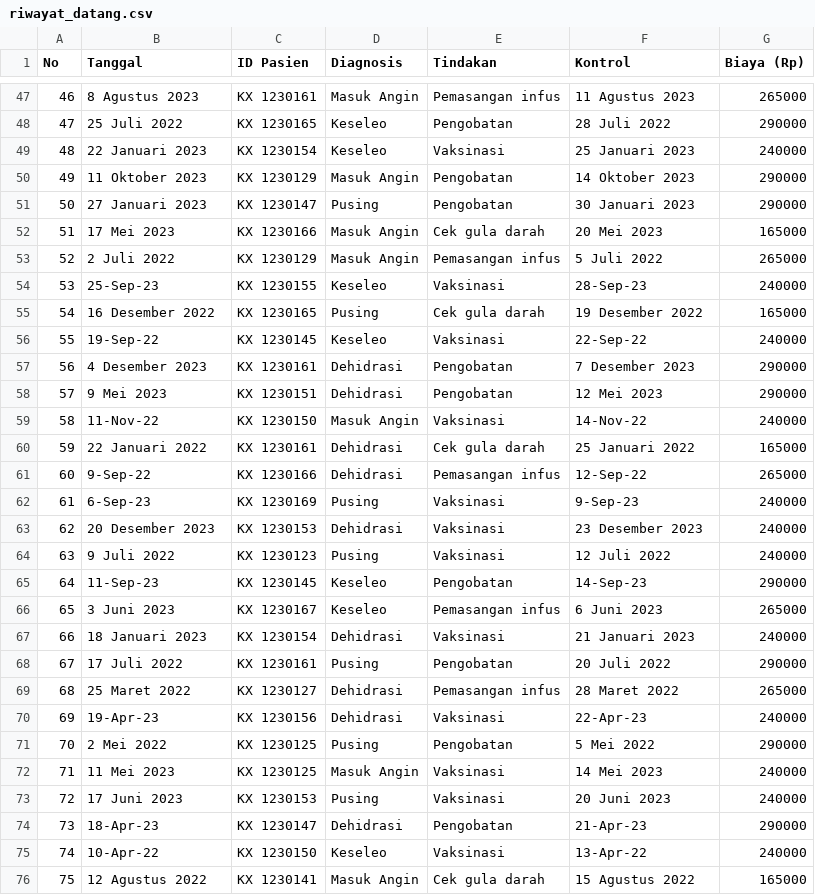
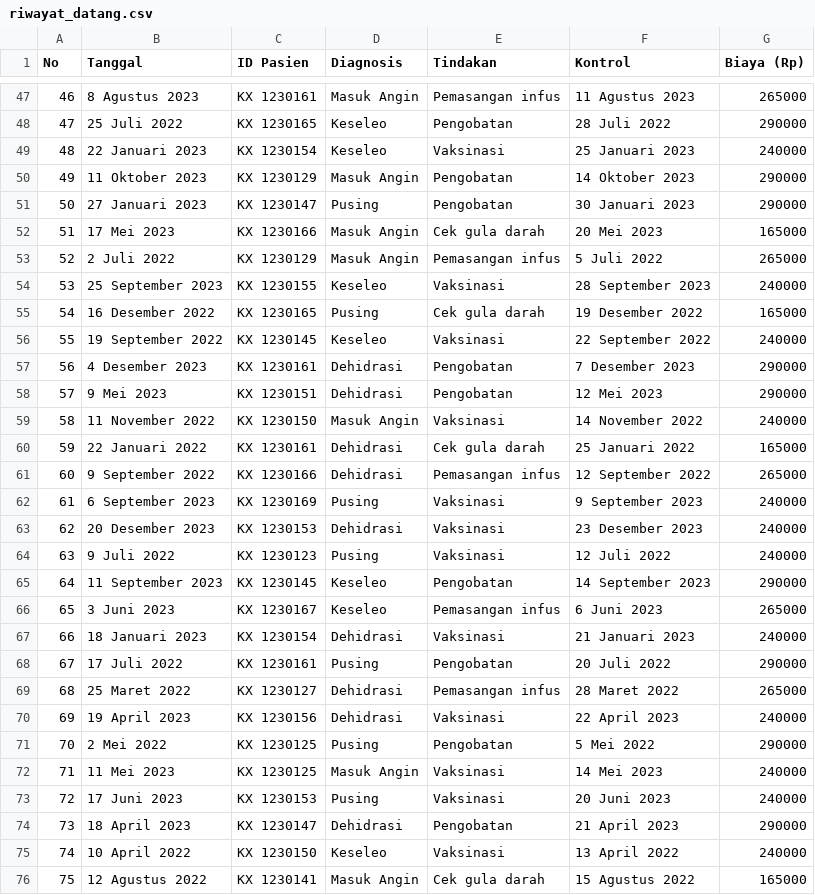
Before and after one commit to StefenSutandi/Clinic-Management-using-GTK4, a CSV file: riwayat_datang.csv, drawn as a sheet; only a part is shown, gaps mark what is left out; the diff covers the shown part only.

```diff
--- a/riwayat_datang.csv
+++ b/riwayat_datang.csv
@@ -53,14 +53,14 @@ No,Tanggal,ID Pasien,Diagnosis,Tindakan,Kontrol,Biaya (Rp)
 52,2 Juli 2022,KX 1230129,Masuk Angin,Pemasangan infus,5 Juli 2022,265000
-53,25-Sep-23,KX 1230155,Keseleo,Vaksinasi,28-Sep-23,240000
+53,25 September 2023,KX 1230155,Keseleo,Vaksinasi,28 September 2023,240000
 54,16 Desember 2022,KX 1230165,Pusing,Cek gula darah,19 Desember 2022,165000
-55,19-Sep-22,KX 1230145,Keseleo,Vaksinasi,22-Sep-22,240000
+55,19 September 2022,KX 1230145,Keseleo,Vaksinasi,22 September 2022,240000
 56,4 Desember 2023,KX 1230161,Dehidrasi,Pengobatan,7 Desember 2023,290000
 57,9 Mei 2023,KX 1230151,Dehidrasi,Pengobatan,12 Mei 2023,290000
-58,11-Nov-22,KX 1230150,Masuk Angin,Vaksinasi,14-Nov-22,240000
+58,11 November 2022,KX 1230150,Masuk Angin,Vaksinasi,14 November 2022,240000
 59,22 Januari 2022,KX 1230161,Dehidrasi,Cek gula darah,25 Januari 2022,165000
-60,9-Sep-22,KX 1230166,Dehidrasi,Pemasangan infus,12-Sep-22,265000
-61,6-Sep-23,KX 1230169,Pusing,Vaksinasi,9-Sep-23,240000
+60,9 September 2022,KX 1230166,Dehidrasi,Pemasangan infus,12 September 2022,265000
+61,6 September 2023,KX 1230169,Pusing,Vaksinasi,9 September 2023,240000
 62,20 Desember 2023,KX 1230153,Dehidrasi,Vaksinasi,23 Desember 2023,240000
 63,9 Juli 2022,KX 1230123,Pusing,Vaksinasi,12 Juli 2022,240000
-64,11-Sep-23,KX 1230145,Keseleo,Pengobatan,14-Sep-23,290000
+64,11 September 2023,KX 1230145,Keseleo,Pengobatan,14 September 2023,290000
 65,3 Juni 2023,KX 1230167,Keseleo,Pemasangan infus,6 Juni 2023,265000
@@ -69,3 +69,3 @@ No,Tanggal,ID Pasien,Diagnosis,Tindakan,Kontrol,Biaya (Rp)
 68,25 Maret 2022,KX 1230127,Dehidrasi,Pemasangan infus,28 Maret 2022,265000
-69,19-Apr-23,KX 1230156,Dehidrasi,Vaksinasi,22-Apr-23,240000
+69,19 April 2023,KX 1230156,Dehidrasi,Vaksinasi,22 April 2023,240000
 70,2 Mei 2022,KX 1230125,Pusing,Pengobatan,5 Mei 2022,290000
@@ -73,4 +73,4 @@ No,Tanggal,ID Pasien,Diagnosis,Tindakan,Kontrol,Biaya (Rp)
 72,17 Juni 2023,KX 1230153,Pusing,Vaksinasi,20 Juni 2023,240000
-73,18-Apr-23,KX 1230147,Dehidrasi,Pengobatan,21-Apr-23,290000
-74,10-Apr-22,KX 1230150,Keseleo,Vaksinasi,13-Apr-22,240000
+73,18 April 2023,KX 1230147,Dehidrasi,Pengobatan,21 April 2023,290000
+74,10 April 2022,KX 1230150,Keseleo,Vaksinasi,13 April 2022,240000
 75,12 Agustus 2022,KX 1230141,Masuk Angin,Cek gula darah,15 Agustus 2022,165000
```
Also changed, not shown: 27 edited cells elsewhere in this file, 1 other file.
